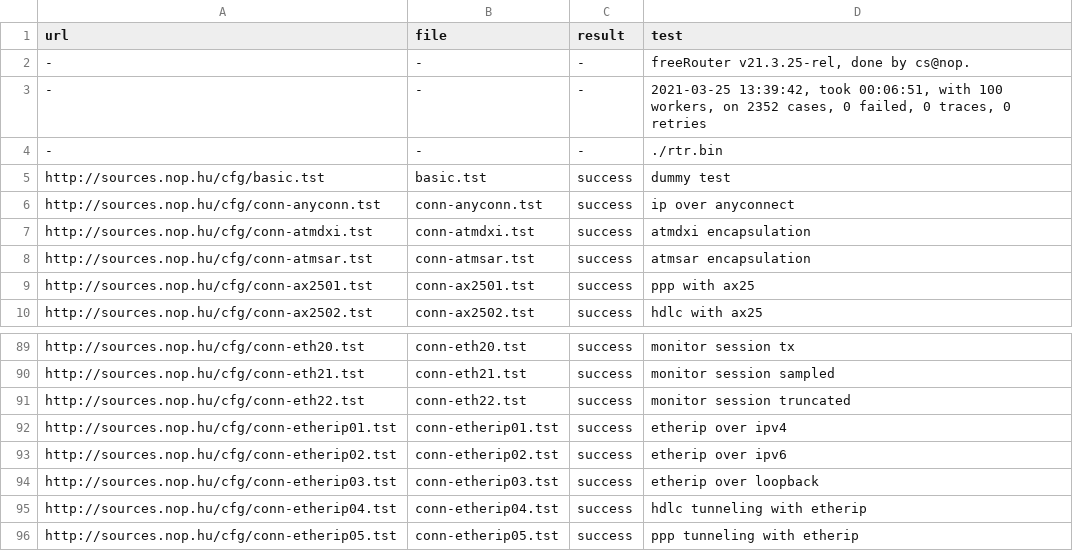
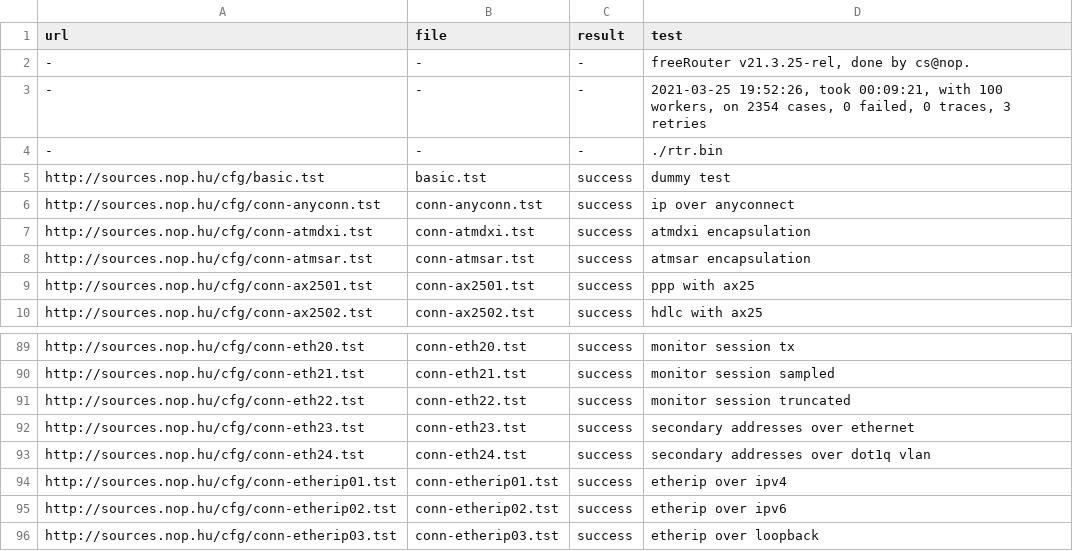
Before and after one commit to mc36/freeRtr, a CSV file: src/rtr.csv, drawn as a sheet; only a part is shown, gaps mark what is left out; the shorter side is filled out with more unchanged rows.

```diff
--- a/src/rtr.csv
+++ b/src/rtr.csv
@@ -2,3 +2,3 @@ url;file;result;test
 -;-;-;freeRouter v21.3.25-rel, done by cs@nop.
--;-;-;2021-03-25 13:39:42, took 00:06:51, with 100 workers, on 2352 cases, 0 failed, 0 traces, 0 retries
+-;-;-;2021-03-25 19:52:26, took 00:09:21, with 100 workers, on 2354 cases, 0 failed, 0 traces, 3 retries
 -;-;-;./rtr.bin
@@ -91,2 +91,4 @@ http://sources.nop.hu/cfg/conn-eth21.tst;conn-eth21.tst;success;monitor session
 http://sources.nop.hu/cfg/conn-eth22.tst;conn-eth22.tst;success;monitor session truncated
+http://sources.nop.hu/cfg/conn-eth23.tst;conn-eth23.tst;success;secondary addresses over ethernet
+http://sources.nop.hu/cfg/conn-eth24.tst;conn-eth24.tst;success;secondary addresses over dot1q vlan
 http://sources.nop.hu/cfg/conn-etherip01.tst;conn-etherip01.tst;success;etherip over ipv4
```
Also changed, not shown: 3 other files.
